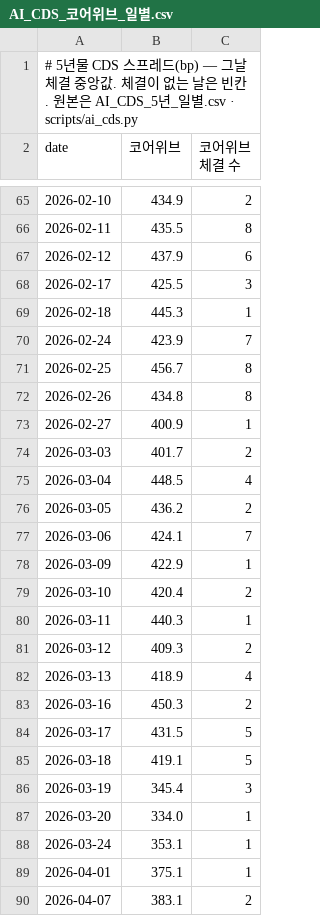
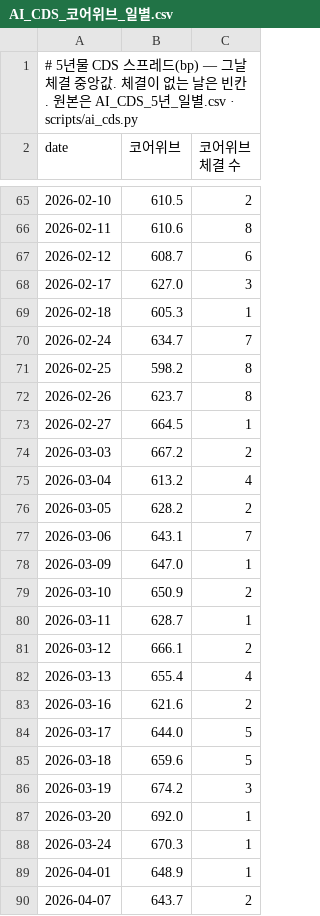
Before and after one commit to Charlie7375/charlie73, a CSV file: _sources_dl/AI_CDS_코어위브_일별.csv, drawn as a sheet; only a part is shown, gaps mark what is left out; the diff covers the shown part only.

Commit message:
AI CDS 부호 판정 정정 — 코어위브 2025-11-12~2026-06-08 86일이 쿠폰(500bp) 반대쪽이었다(257~611 → 449~881bp) · 정할 수 없는 13일은 빈칸 · d-ai-cds 4장 설명과 정정 문단

```diff
--- a/_sources_dl/AI_CDS_코어위브_일별.csv
+++ b/_sources_dl/AI_CDS_코어위브_일별.csv
@@ -65,26 +65,26 @@ date,코어위브,코어위브 체결 수
-2026-02-10,434.9,2
-2026-02-11,435.5,8
-2026-02-12,437.9,6
-2026-02-17,425.5,3
-2026-02-18,445.3,1
-2026-02-24,423.9,7
-2026-02-25,456.7,8
-2026-02-26,434.8,8
-2026-02-27,400.9,1
-2026-03-03,401.7,2
-2026-03-04,448.5,4
-2026-03-05,436.2,2
-2026-03-06,424.1,7
-2026-03-09,422.9,1
-2026-03-10,420.4,2
-2026-03-11,440.3,1
-2026-03-12,409.3,2
-2026-03-13,418.9,4
-2026-03-16,450.3,2
-2026-03-17,431.5,5
-2026-03-18,419.1,5
-2026-03-19,345.4,3
-2026-03-20,334.0,1
-2026-03-24,353.1,1
-2026-04-01,375.1,1
-2026-04-07,383.1,2
+2026-02-10,610.5,2
+2026-02-11,610.6,8
+2026-02-12,608.7,6
+2026-02-17,627.0,3
+2026-02-18,605.3,1
+2026-02-24,634.7,7
+2026-02-25,598.2,8
+2026-02-26,623.7,8
+2026-02-27,664.5,1
+2026-03-03,667.2,2
+2026-03-04,613.2,4
+2026-03-05,628.2,2
+2026-03-06,643.1,7
+2026-03-09,647.0,1
+2026-03-10,650.9,2
+2026-03-11,628.7,1
+2026-03-12,666.1,2
+2026-03-13,655.4,4
+2026-03-16,621.6,2
+2026-03-17,644.0,5
+2026-03-18,659.6,5
+2026-03-19,674.2,3
+2026-03-20,692.0,1
+2026-03-24,670.3,1
+2026-04-01,648.9,1
+2026-04-07,643.7,2
```
Also changed, not shown: 9 removed rows and 76 edited cells elsewhere in this file, _sources_dl/AI_CDS_AI반도체_일별.csv, _sources_dl/AI_CDS_서버네트워크_일별.csv, 11 other files.
